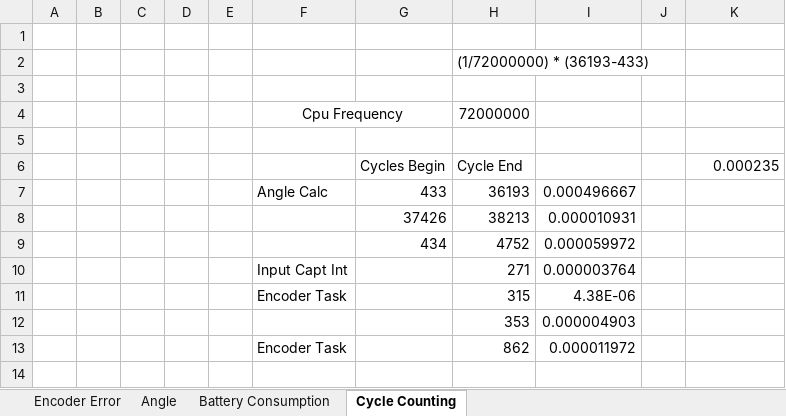
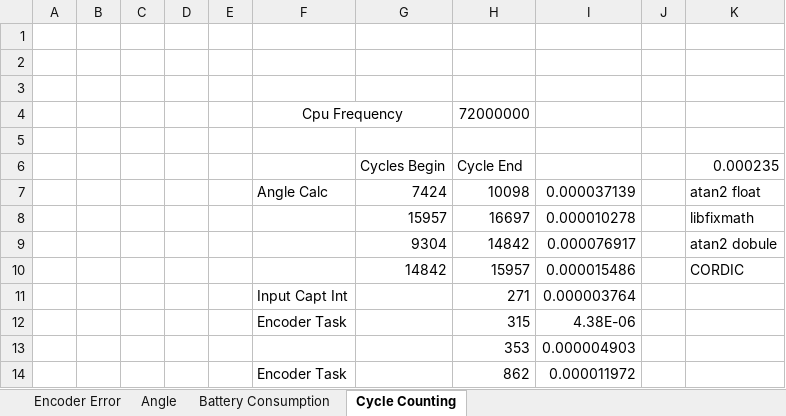
Before and after one commit to PaulMaxAvalosAguilar/Encoder, an Excel workbook: Encoder Characteristics.xlsx, sheet Cycle Counting, drawn as a sheet; values as stored, in another font and other column widths than the file's, no borders; removed rows and columns are numbered as before the commit, all else as after; the diff names each change by its address in the sheet, - before the commit and + after, or states it on an @@ line.

```diff
--- a/Encoder Characteristics.xlsx (sheet Cycle Counting)
+++ b/Encoder Characteristics.xlsx (sheet Cycle Counting)
-H2: (1/72000000) * (36193-433)
+H2: (empty)
-row 7:  |  |  |  |  | Angle Calc | 433 | 36193 | 0.000496667
-row 8:  |  |  |  |  |  | 37426 | 38213 | 0.000010931
-row 9:  |  |  |  |  |  | 434 | 4752 | 0.000059972
+row 7:  |  |  |  |  | Angle Calc | 7424 | 10098 | 0.000037139 |  | atan2 float
+row 8:  |  |  |  |  |  | 15957 | 16697 | 0.000010278 |  | libfixmath
+row 9:  |  |  |  |  |  | 9304 | 14842 | 0.000076917 |  | atan2 dobule
+row 10:  |  |  |  |  |  | 14842 | 15957 | 0.000015486 |  | CORDIC
```
Also changed, not shown: 51 other files.
